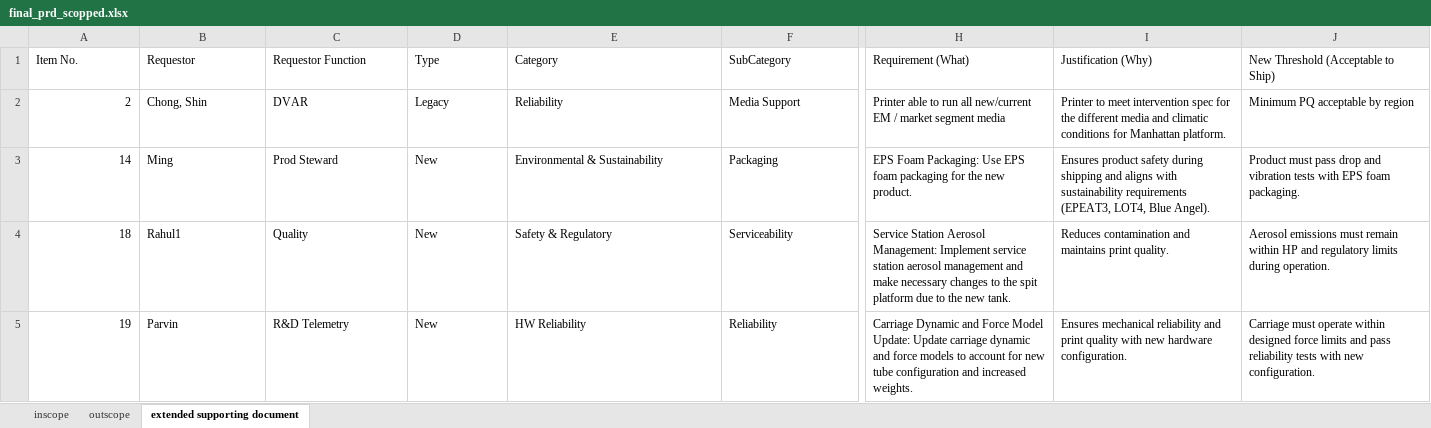
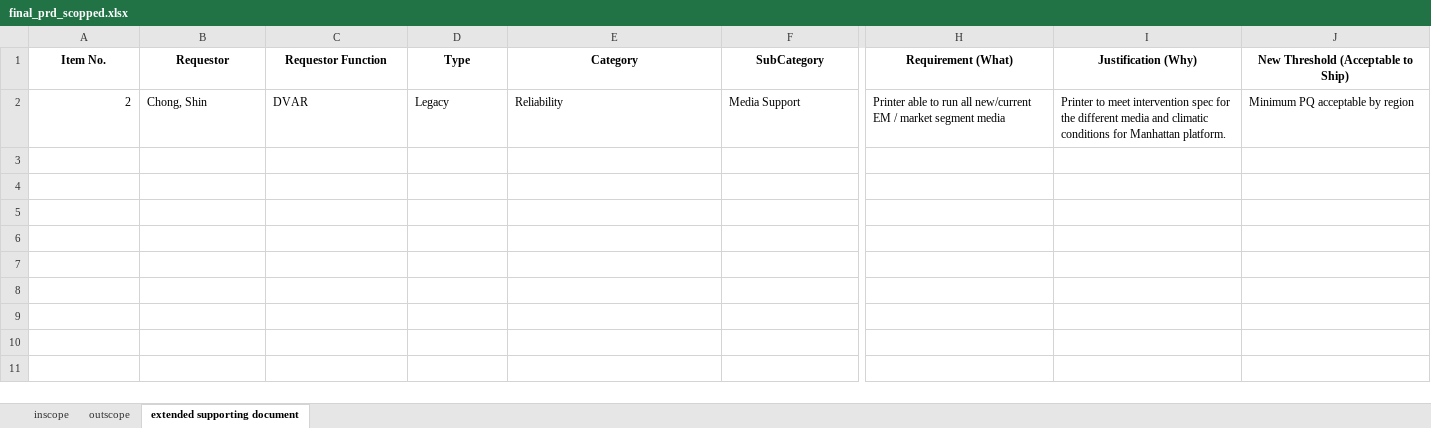
Before and after one commit to meaniketdubey/git_demo, an Excel workbook: consolidation/output/final_prd_scopped.xlsx, sheet extended supporting document, drawn as a sheet; only a part is shown, gaps mark what is left out; values as stored, in another font and other column widths than the file's, no borders; rows hold the shown columns only; the diff covers the shown part only; the diff names each change by its address in the sheet, - before the commit and + after, or states it on an @@ line.

```diff
--- a/consolidation/output/final_prd_scopped.xlsx (sheet extended supporting document)
+++ b/consolidation/output/final_prd_scopped.xlsx (sheet extended supporting document)
@@ A1:J1 bold: off → on, alignment: left → center @@
-row 3: 14 | Ming | Prod Steward | New | Environmental & Sustainability | Packaging | EPS Foam Packaging: Use EPS foam packaging for the new product. | Ensures product safety during shipping and aligns with sustainability requirements (EPEAT3, LOT4, Blue Angel). | Product must pass drop and vibration tests with EPS foam packaging.
-row 4: 18 | Rahul1 | Quality | New | Safety & Regulatory | Serviceability | Service Station Aerosol Management: Implement service station aerosol management and make necessary changes to the spit platform due to the new tank. | Reduces contamination and maintains print quality. | Aerosol emissions must remain within HP and regulatory limits during operation.
-row 5: 19 | Parvin | R&D Telemetry | New | HW Reliability | Reliability | Carriage Dynamic and Force Model Update: Update carriage dynamic and force models to account for new tube configuration and increased weights. | Ensures mechanical reliability and print quality with new hardware configuration. | Carriage must operate within designed force limits and pass reliability tests with new configuration.
```
Also changed, not shown: cell formats elsewhere in this sheet, sheet inscope, sheet outscope.
